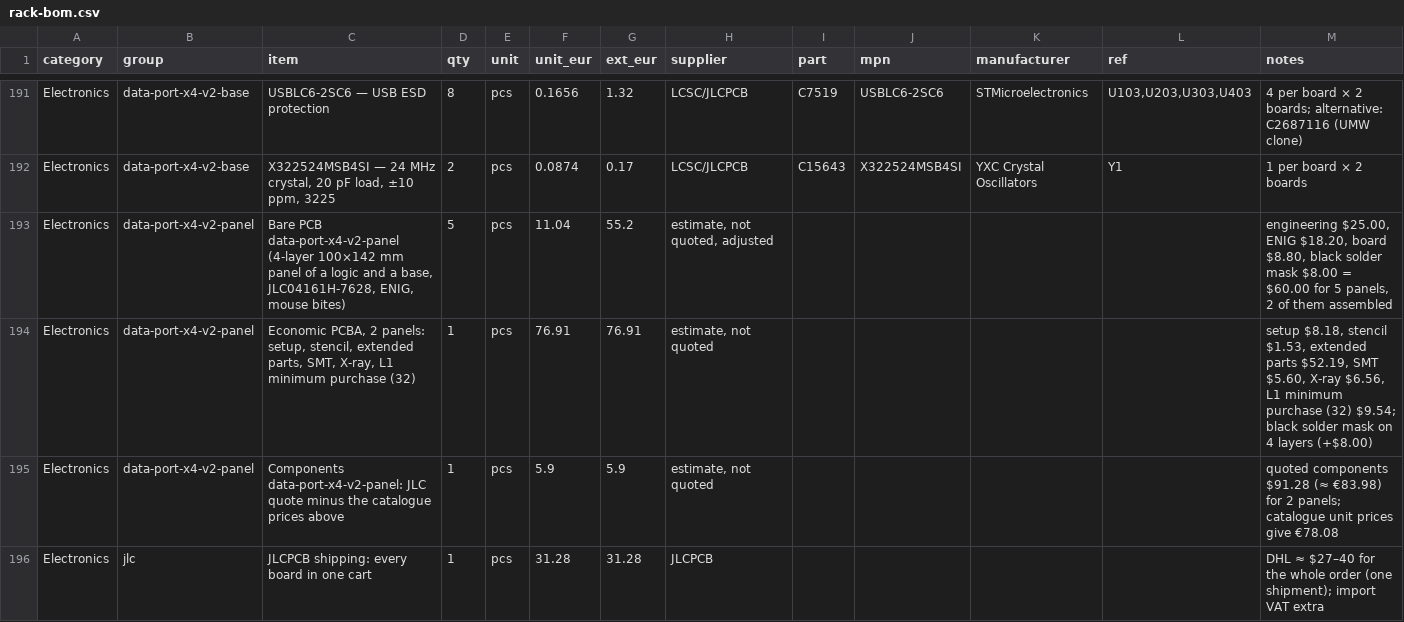
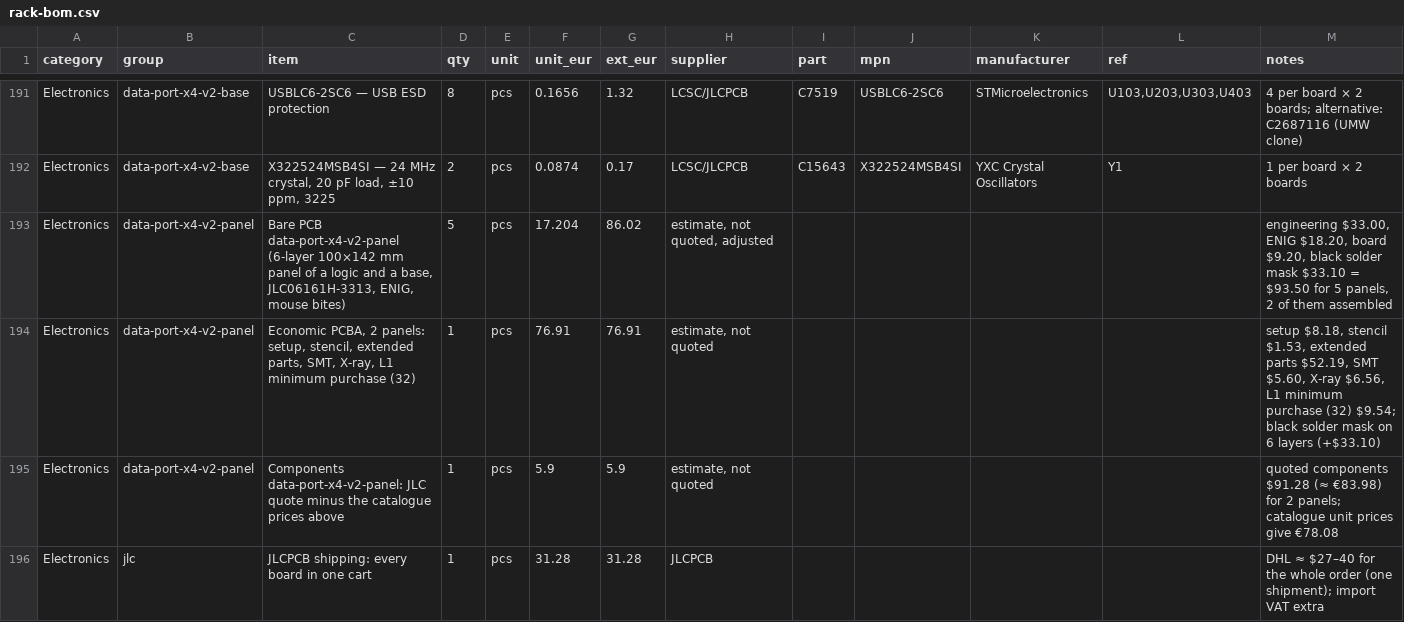
Before and after one commit to kartben/hw-testing-rack, a CSV file: bom/rack-bom.csv, drawn as a sheet; only a part is shown, gaps mark what is left out.

```diff
--- a/bom/rack-bom.csv
+++ b/bom/rack-bom.csv
@@ -192,4 +192,4 @@ Electronics,data-port-x4-v2-base,USBLC6-2SC6 — USB ESD protection,8,pcs,0.1656
 Electronics,data-port-x4-v2-base,"X322524MSB4SI — 24 MHz crystal, 20 pF load, ±10 ppm, 3225",2,pcs,0.0874,0.17,LCSC/JLCPCB,C15643,X322524MSB4SI,YXC Crystal Oscillators,Y1,1 per board × 2 boards
-Electronics,data-port-x4-v2-panel,"Bare PCB data-port-x4-v2-panel (4-layer 100×142 mm panel of a logic and a base, JLC04161H-7628, ENIG, mouse bites)",5,pcs,11.04,55.2,"estimate, not quoted, adjusted",,,,,"engineering $25.00, ENIG $18.20, board $8.80, black solder mask $8.00 = $60.00 for 5 panels, 2 of them assembled"
-Electronics,data-port-x4-v2-panel,"Economic PCBA, 2 panels: setup, stencil, extended parts, SMT, X-ray, L1 minimum purchase (32)",1,pcs,76.91,76.91,"estimate, not quoted",,,,,"setup $8.18, stencil $1.53, extended parts $52.19, SMT $5.60, X-ray $6.56, L1 minimum purchase (32) $9.54; black solder mask on 4 layers (+$8.00)"
+Electronics,data-port-x4-v2-panel,"Bare PCB data-port-x4-v2-panel (6-layer 100×142 mm panel of a logic and a base, JLC06161H-3313, ENIG, mouse bites)",5,pcs,17.204,86.02,"estimate, not quoted, adjusted",,,,,"engineering $33.00, ENIG $18.20, board $9.20, black solder mask $33.10 = $93.50 for 5 panels, 2 of them assembled"
+Electronics,data-port-x4-v2-panel,"Economic PCBA, 2 panels: setup, stencil, extended parts, SMT, X-ray, L1 minimum purchase (32)",1,pcs,76.91,76.91,"estimate, not quoted",,,,,"setup $8.18, stencil $1.53, extended parts $52.19, SMT $5.60, X-ray $6.56, L1 minimum purchase (32) $9.54; black solder mask on 6 layers (+$33.10)"
 Electronics,data-port-x4-v2-panel,Components data-port-x4-v2-panel: JLC quote minus the catalogue prices above,1,pcs,5.9,5.9,"estimate, not quoted",,,,,quoted components $91.28 (≈ €83.98) for 2 panels; catalogue unit prices give €78.08
```
Also changed, not shown: electronics/data-port-x4-v2/fab/data-port-x4-v2-base-cpl-jlcpcb.csv, electronics/data-port-x4-v2/fab/data-port-x4-v2-cpl-jlcpcb.csv, 10 other files.
